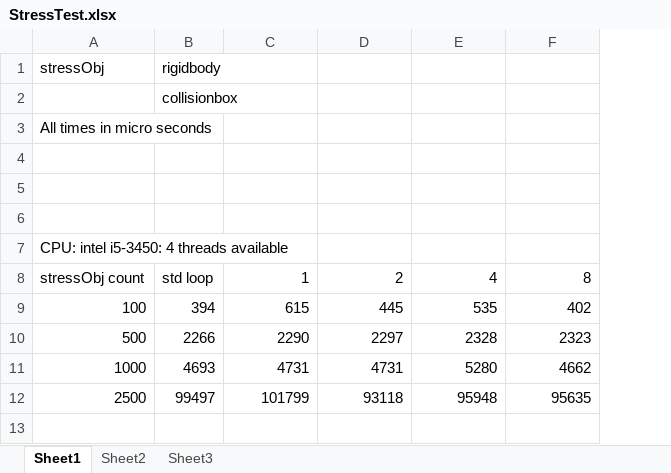
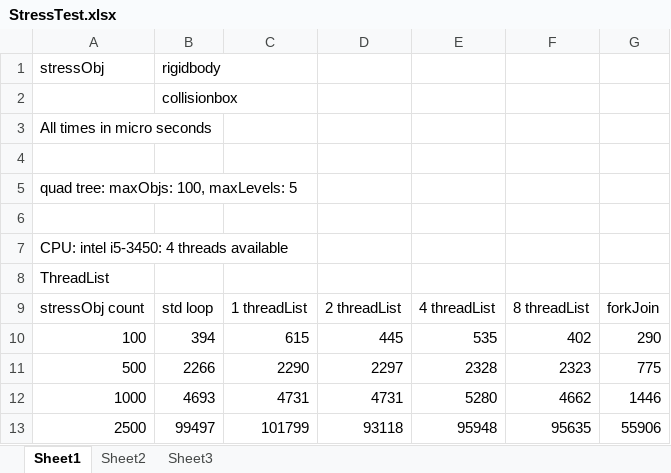
Before and after one commit to Glockenspiel/Java-Game-Engine, an Excel workbook: StressTest.xlsx, sheet Sheet1, drawn as a sheet; values as stored, in another font and other column widths than the file's, no borders; charts and pictures not drawn; addresses are those after the commit; the diff names each change by its address in the sheet, - before the commit and + after, or states it on an @@ line.

Commit message:
created forkJoin tasks, and tested it. results in spreadsheet

```diff
--- a/StressTest.xlsx (sheet Sheet1)
+++ b/StressTest.xlsx (sheet Sheet1)
+column G, rows 9-13: forkJoin | 290 | 775 | 1446 | 55906
-A5: (empty)
+A5: quad tree: maxObjs: 100, maxLevels: 5
+row 8: ThreadList
-C9: 1
+C9: 1 threadList
-D9: 2
+D9: 2 threadList
-E9: 4
+E9: 4 threadList
-F9: 8
+F9: 8 threadList
```
Also changed, not shown: charts or pictures, 5 other files.
